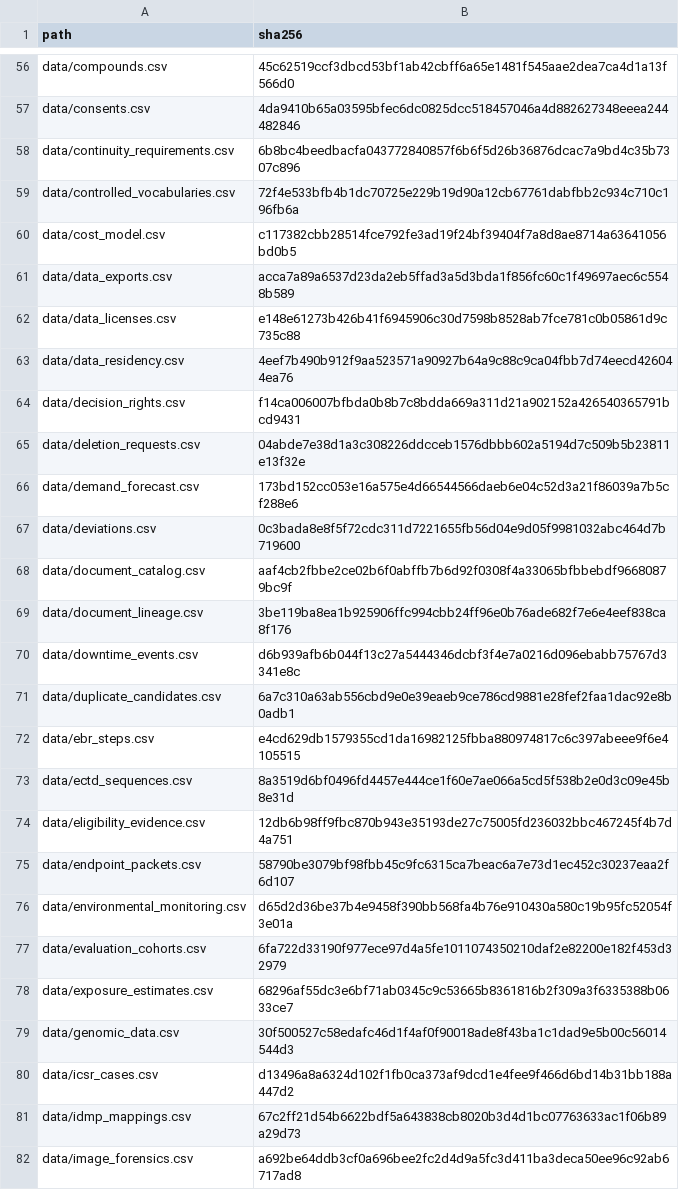
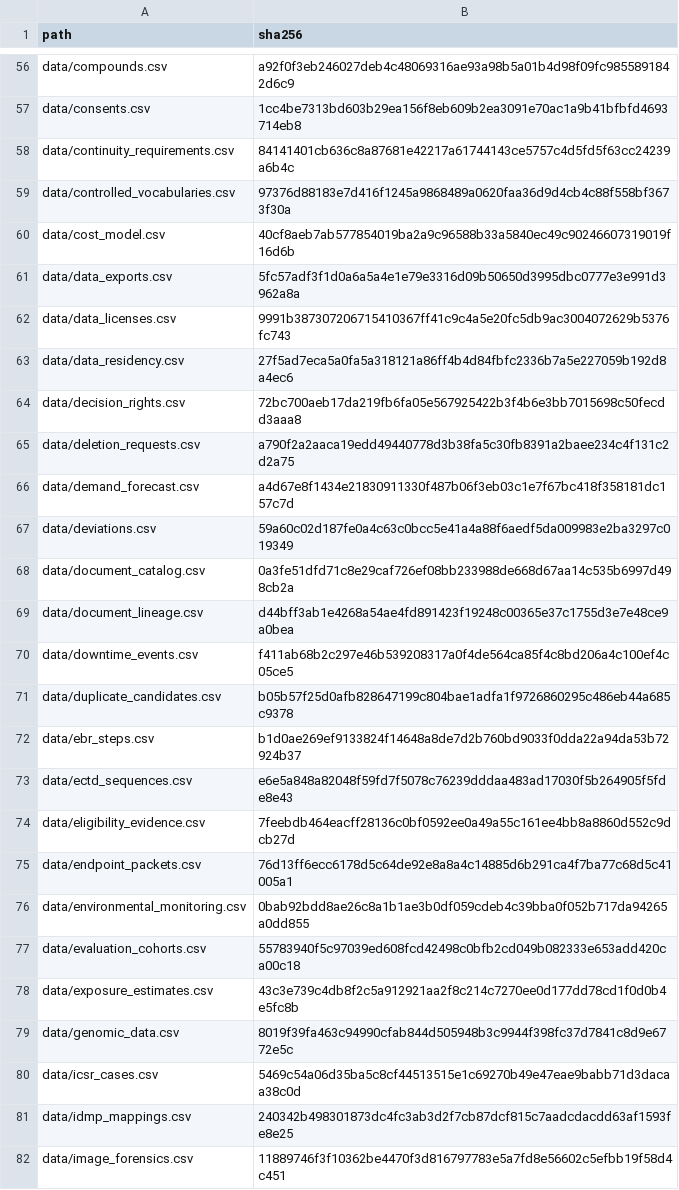
Before and after one commit to VenkataDineshPuranam/Project_AEGIS_Pharma_AI_FDE_Capstone_Team_3_claude_code, a CSV file: FILE_HASHES.csv, drawn as a sheet; only a part is shown, gaps mark what is left out; the diff covers the shown part only; the diff names each change by its address in the sheet, - before the commit and + after, or states it on an @@ line.

```diff
--- a/FILE_HASHES.csv
+++ b/FILE_HASHES.csv
-B56 (sha256): 45c62519ccf3dbcd53bf1ab42cbff6a65e1481f545aae2dea7ca4d1a13f566d0
+B56 (sha256): a92f0f3eb246027deb4c48069316ae93a98b5a01b4d98f09fc9855891842d6c9
-B57 (sha256): 4da9410b65a03595bfec6dc0825dcc518457046a4d882627348eeea244482846
+B57 (sha256): 1cc4be7313bd603b29ea156f8eb609b2ea3091e70ac1a9b41bfbfd4693714eb8
-B58 (sha256): 6b8bc4beedbacfa043772840857f6b6f5d26b36876dcac7a9bd4c35b7307c896
+B58 (sha256): 84141401cb636c8a87681e42217a61744143ce5757c4d5fd5f63cc24239a6b4c
-B59 (sha256): 72f4e533bfb4b1dc70725e229b19d90a12cb67761dabfbb2c934c710c196fb6a
+B59 (sha256): 97376d88183e7d416f1245a9868489a0620faa36d9d4cb4c88f558bf3673f30a
-B60 (sha256): c117382cbb28514fce792fe3ad19f24bf39404f7a8d8ae8714a63641056bd0b5
+B60 (sha256): 40cf8aeb7ab577854019ba2a9c96588b33a5840ec49c90246607319019f16d6b
-B61 (sha256): acca7a89a6537d23da2eb5ffad3a5d3bda1f856fc60c1f49697aec6c5548b589
+B61 (sha256): 5fc57adf3f1d0a6a5a4e1e79e3316d09b50650d3995dbc0777e3e991d3962a8a
-B62 (sha256): e148e61273b426b41f6945906c30d7598b8528ab7fce781c0b05861d9c735c88
+B62 (sha256): 9991b387307206715410367ff41c9c4a5e20fc5db9ac3004072629b5376fc743
-B63 (sha256): 4eef7b490b912f9aa523571a90927b64a9c88c9ca04fbb7d74eecd426044ea76
+B63 (sha256): 27f5ad7eca5a0fa5a318121a86ff4b4d84fbfc2336b7a5e227059b192d8a4ec6
-B64 (sha256): f14ca006007bfbda0b8b7c8bdda669a311d21a902152a426540365791bcd9431
+B64 (sha256): 72bc700aeb17da219fb6fa05e567925422b3f4b6e3bb7015698c50fecdd3aaa8
-B65 (sha256): 04abde7e38d1a3c308226ddcceb1576dbbb602a5194d7c509b5b23811e13f32e
+B65 (sha256): a790f2a2aaca19edd49440778d3b38fa5c30fb8391a2baee234c4f131c2d2a75
-B66 (sha256): 173bd152cc053e16a575e4d66544566daeb6e04c52d3a21f86039a7b5cf288e6
+B66 (sha256): a4d67e8f1434e21830911330f487b06f3eb03c1e7f67bc418f358181dc157c7d
-B67 (sha256): 0c3bada8e8f5f72cdc311d7221655fb56d04e9d05f9981032abc464d7b719600
+B67 (sha256): 59a60c02d187fe0a4c63c0bcc5e41a4a88f6aedf5da009983e2ba3297c019349
-B68 (sha256): aaf4cb2fbbe2ce02b6f0abffb7b6d92f0308f4a33065bfbbebdf96680879bc9f
+B68 (sha256): 0a3fe51dfd71c8e29caf726ef08bb233988de668d67aa14c535b6997d498cb2a
-B69 (sha256): 3be119ba8ea1b925906ffc994cbb24ff96e0b76ade682f7e6e4eef838ca8f176
+B69 (sha256): d44bff3ab1e4268a54ae4fd891423f19248c00365e37c1755d3e7e48ce9a0bea
-B70 (sha256): d6b939afb6b044f13c27a5444346dcbf3f4e7a0216d096ebabb75767d3341e8c
+B70 (sha256): f411ab68b2c297e46b539208317a0f4de564ca85f4c8bd206a4c100ef4c05ce5
-B71 (sha256): 6a7c310a63ab556cbd9e0e39eaeb9ce786cd9881e28fef2faa1dac92e8b0adb1
+B71 (sha256): b05b57f25d0afb828647199c804bae1adfa1f9726860295c486eb44a685c9378
-B72 (sha256): e4cd629db1579355cd1da16982125fbba880974817c6c397abeee9f6e4105515
+B72 (sha256): b1d0ae269ef9133824f14648a8de7d2b760bd9033f0dda22a94da53b72924b37
-B73 (sha256): 8a3519d6bf0496fd4457e444ce1f60e7ae066a5cd5f538b2e0d3c09e45b8e31d
+B73 (sha256): e6e5a848a82048f59fd7f5078c76239dddaa483ad17030f5b264905f5fde8e43
-B74 (sha256): 12db6b98ff9fbc870b943e35193de27c75005fd236032bbc467245f4b7d4a751
+B74 (sha256): 7feebdb464eacff28136c0bf0592ee0a49a55c161ee4bb8a8860d552c9dcb27d
-B75 (sha256): 58790be3079bf98fbb45c9fc6315ca7beac6a7e73d1ec452c30237eaa2f6d107
+B75 (sha256): 76d13ff6ecc6178d5c64de92e8a8a4c14885d6b291ca4f7ba77c68d5c41005a1
-B76 (sha256): d65d2d36be37b4e9458f390bb568fa4b76e910430a580c19b95fc52054f3e01a
+B76 (sha256): 0bab92bdd8ae26c8a1b1ae3b0df059cdeb4c39bba0f052b717da94265a0dd855
-B77 (sha256): 6fa722d33190f977ece97d4a5fe1011074350210daf2e82200e182f453d32979
+B77 (sha256): 55783940f5c97039ed608fcd42498c0bfb2cd049b082333e653add420ca00c18
-B78 (sha256): 68296af55dc3e6bf71ab0345c9c53665b8361816b2f309a3f6335388b0633ce7
+B78 (sha256): 43c3e739c4db8f2c5a912921aa2f8c214c7270ee0d177dd78cd1f0d0b4e5fc8b
-B79 (sha256): 30f500527c58edafc46d1f4af0f90018ade8f43ba1c1dad9e5b00c56014544d3
+B79 (sha256): 8019f39fa463c94990cfab844d505948b3c9944f398fc37d7841c8d9e6772e5c
-B80 (sha256): d13496a8a6324d102f1fb0ca373af9dcd1e4fee9f466d6bd14b31bb188a447d2
+B80 (sha256): 5469c54a06d35ba5c8cf44513515e1c69270b49e47eae9babb71d3dacaa38c0d
-B81 (sha256): 67c2ff21d54b6622bdf5a643838cb8020b3d4d1bc07763633ac1f06b89a29d73
+B81 (sha256): 240342b498301873dc4fc3ab3d2f7cb87dcf815c7aadcdacdd63af1593fe8e25
-B82 (sha256): a692be64ddb3cf0a696bee2fc2d4d9a5fc3d411ba3deca50ee96c92ab6717ad8
+B82 (sha256): 11889746f3f10362be4470f3d816797783e5a7fd8e56602c5efbb19f58d4c451
```
Also changed, not shown: 9 added rows, 9 removed rows and 123 edited cells elsewhere in this file, 22 other files.
